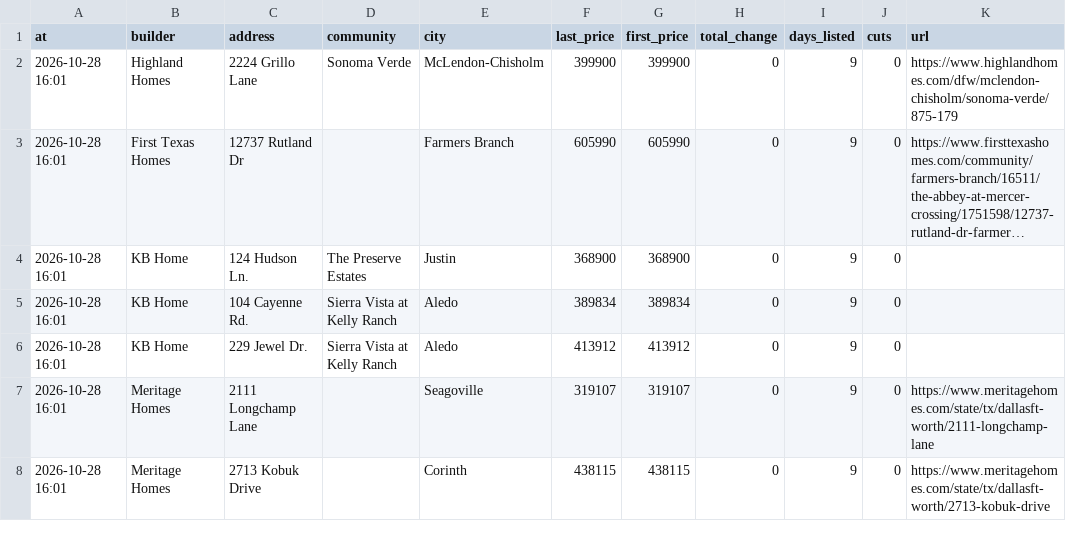
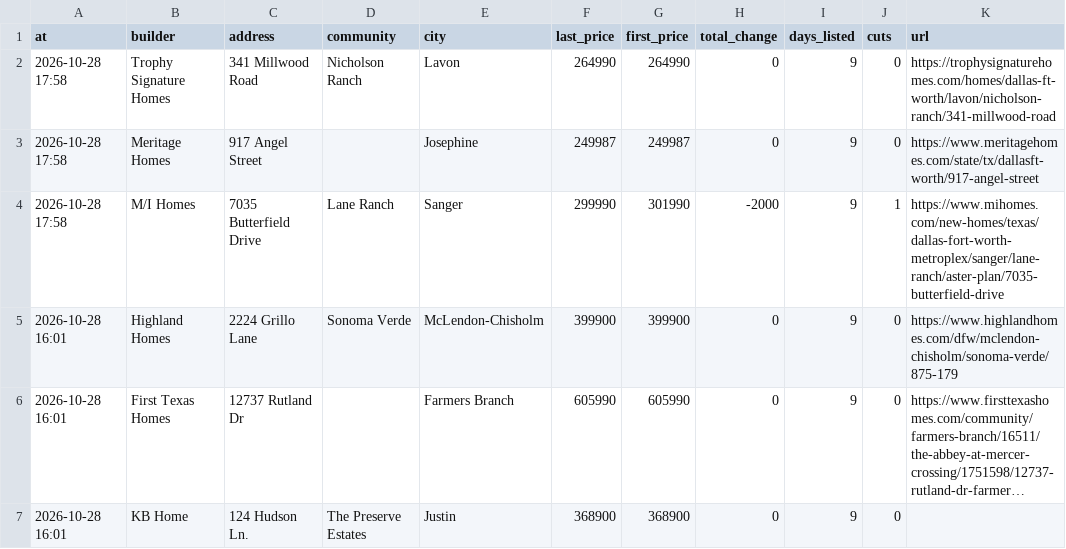
Before and after one commit to Crutledge13/dfw-builder-tracker, a CSV file: docs/data/sold_removed.csv, drawn as a sheet; only a part is shown; the shorter side is filled out with more unchanged rows; long unchanged cells end in ….

```diff
--- a/docs/data/sold_removed.csv
+++ b/docs/data/sold_removed.csv
@@ -1,2 +1,5 @@
 at,builder,address,community,city,last_price,first_price,total_change,days_listed,cuts,url
+2026-10-28 17:58,Trophy Signature Homes,341 Millwood Road,Nicholson Ranch,Lavon,264990,264990,0,9,0,https://trophysignaturehomes.com/homes/dallas-ft-worth/lavon/nicholson-ranch/341-millwood-road
+2026-10-28 17:58,Meritage Homes,917 Angel Street,,Josephine,249987,249987,0,9,0,https://www.meritagehomes.com/state/tx/dallasft-worth/917-angel-street
+2026-10-28 17:58,M/I Homes,7035 Butterfield Drive,Lane Ranch,Sanger,299990,301990,-2000,9,1,https://www.mihomes.com/new-homes/texas/dallas-fort-worth-metroplex/sanger/lane-ranch/aster-plan/7035-butterfield-drive
 2026-10-28 16:01,Highland Homes,2224 Grillo Lane,Sonoma Verde,McLendon-Chisholm,399900,399900,0,9,0,https://www.highlandhomes.com/dfw/mclendon-chisholm/sonoma-verde/875-179
```
Also changed, not shown: docs/data/home_offers.csv, docs/data/new_homes.csv, 22 other files.
